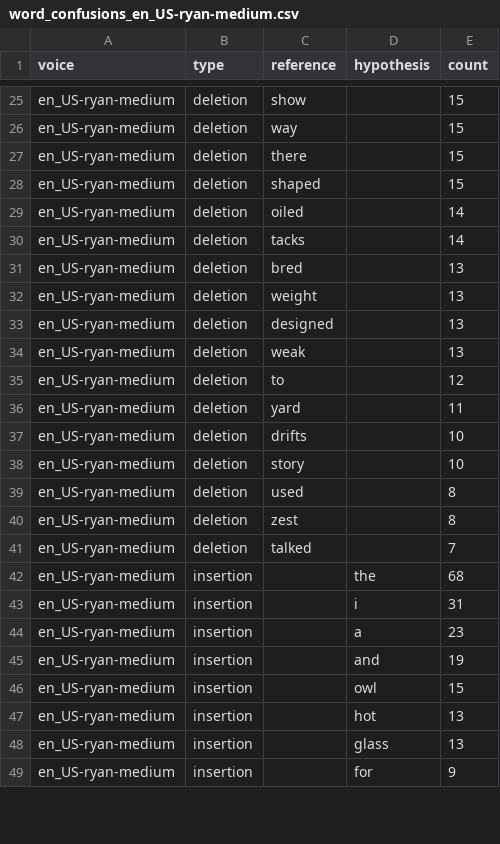
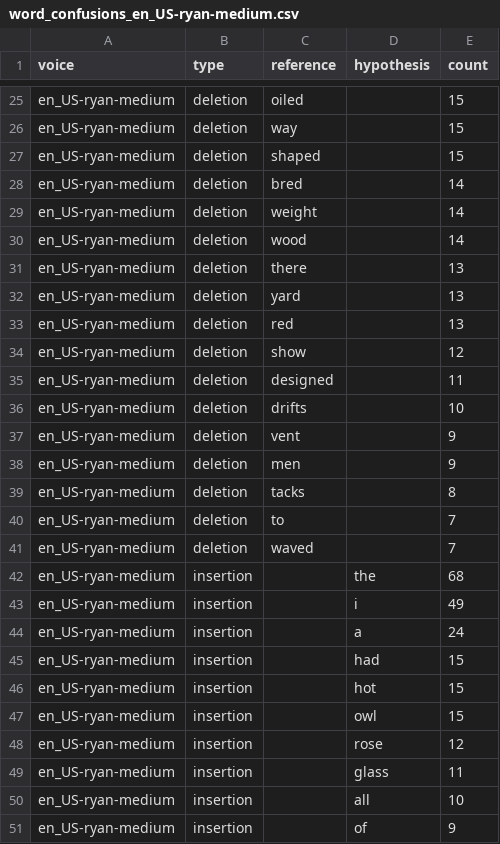
Before and after one commit to byGamsa/speech-interaction-ai, a CSV file: output/results/word_confusions_en_US-ryan-medium.csv, drawn as a sheet; only a part is shown, gaps mark what is left out; removed rows and columns are numbered as before the commit, all else as after; the diff covers the shown part only; the diff names each change by its address in the sheet, - before the commit and + after, or states it on an @@ line.

```diff
--- a/output/results/word_confusions_en_US-ryan-medium.csv
+++ b/output/results/word_confusions_en_US-ryan-medium.csv
-C25 (reference): show
+C25 (reference): oiled
-row 27: en_US-ryan-medium | deletion | there |  | 15
-C28 (reference): oiled
+C28 (reference): bred
-C29 (reference): tacks
+C29 (reference): weight
-C30 (reference): bred
+C30 (reference): wood
-E30 (count): 13
+E30 (count): 14
-C31 (reference): weight
+C31 (reference): there
-C32 (reference): designed
+C32 (reference): yard
-C33 (reference): weak
+C33 (reference): red
-C34 (reference): to
+C34 (reference): show
-C35 (reference): yard
+C35 (reference): designed
-C37 (reference): story
+C37 (reference): vent
-E37 (count): 10
+E37 (count): 9
-C38 (reference): used
+C38 (reference): men
-E38 (count): 8
+E38 (count): 9
-C39 (reference): zest
+C39 (reference): tacks
+row 40: en_US-ryan-medium | deletion | to |  | 7
-C41 (reference): talked
+C41 (reference): waved
-E43 (count): 31
+E43 (count): 49
-E44 (count): 23
+E44 (count): 24
-D45 (hypothesis): and
+D45 (hypothesis): had
-E45 (count): 19
+E45 (count): 15
+row 46: en_US-ryan-medium | insertion |  | hot | 15
-D48 (hypothesis): hot
+D48 (hypothesis): rose
-E48 (count): 13
+E48 (count): 12
-E49 (count): 13
+E49 (count): 11
+row 50: en_US-ryan-medium | insertion |  | all | 10
-D51 (hypothesis): for
+D51 (hypothesis): of
```
Also changed, not shown: 9 added rows, 11 removed rows and 25 edited cells elsewhere in this file, output/results/word_confusions_en_US-amy-medium.csv, 40 other files.
